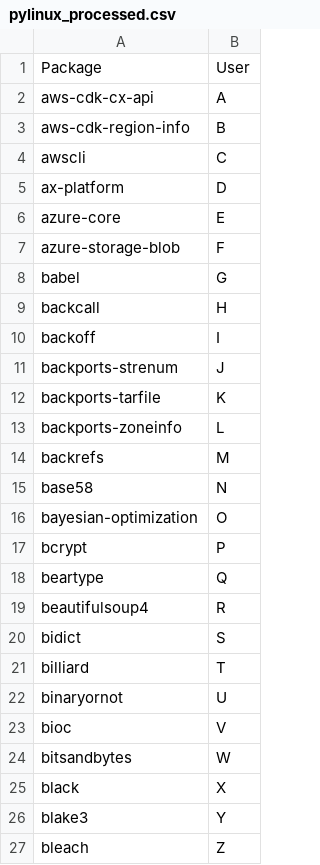
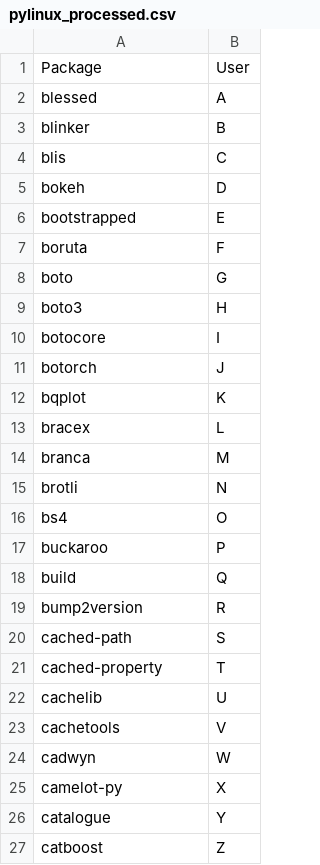
Before and after one commit to statisticsdevops/procpkgdlwrite, a CSV file: pylinux_processed.csv, drawn as a sheet.

Commit message:
Update pylinux_processed.csv

```diff
--- a/pylinux_processed.csv
+++ b/pylinux_processed.csv
@@ -1,27 +1,27 @@
 Package,User
-aws-cdk-cx-api,A
-aws-cdk-region-info,B
-awscli,C
-ax-platform,D
-azure-core,E
-azure-storage-blob,F
-babel,G
-backcall,H
-backoff,I
-backports-strenum,J
-backports-tarfile,K
-backports-zoneinfo,L
-backrefs,M
-base58,N
-bayesian-optimization,O
-bcrypt,P
-beartype,Q
-beautifulsoup4,R
-bidict,S
-billiard,T
-binaryornot,U
-bioc,V
-bitsandbytes,W
-black,X
-blake3,Y
-bleach,Z
+blessed,A
+blinker,B
+blis,C
+bokeh,D
+bootstrapped,E
+boruta,F
+boto,G
+boto3,H
+botocore,I
+botorch,J
+bqplot,K
+bracex,L
+branca,M
+brotli,N
+bs4,O
+buckaroo,P
+build,Q
+bump2version,R
+cached-path,S
+cached-property,T
+cachelib,U
+cachetools,V
+cadwyn,W
+camelot-py,X
+catalogue,Y
+catboost,Z
```
